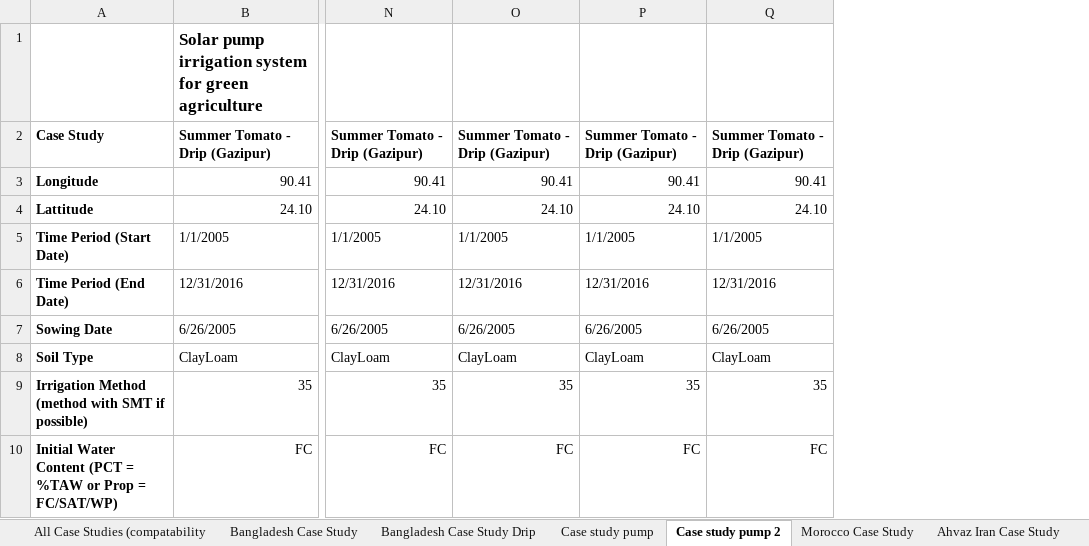
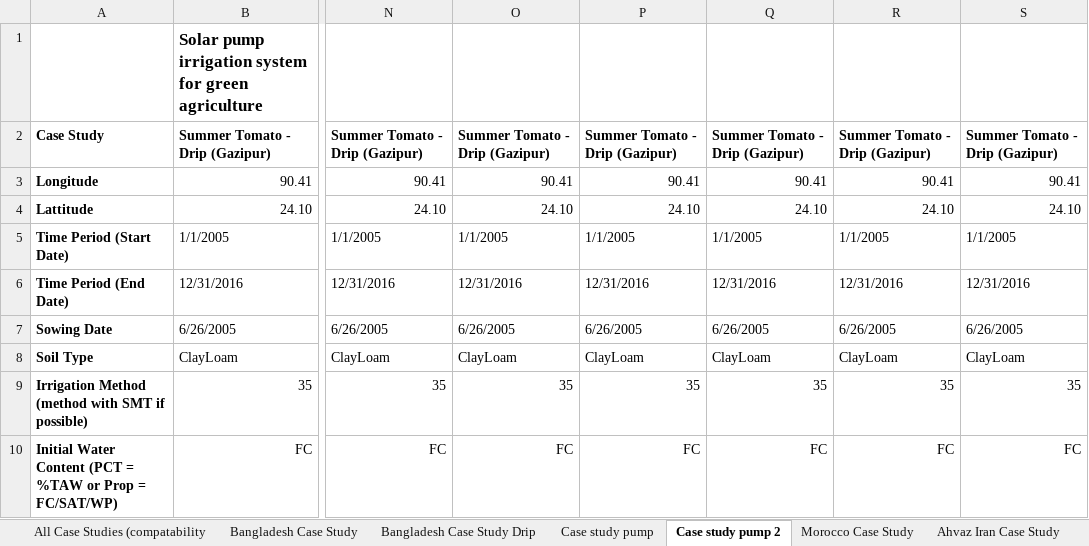
Before and after one commit to stephansmit/heliostrome, an Excel workbook: heliostrome/jip_project/results/Factors to run simulation.xlsx, sheet Case study pump 2, drawn as a sheet; only a part is shown, gaps mark what is left out; values as stored, in another font and other column widths than the file's, no borders; the diff names each change by its address in the sheet, - before the commit and + after, or states it on an @@ line.

```diff
--- a/heliostrome/jip_project/results/Factors to run simulation.xlsx (sheet Case study pump 2)
+++ b/heliostrome/jip_project/results/Factors to run simulation.xlsx (sheet Case study pump 2)
+column R, rows 2-10: Summer Tomato - Drip (Gazipur) | 90.41 | 24.10 | 1/1/2005 | 12/31/2016 | 6/26/2005 | ClayLoam | 35 | FC
+column S, rows 2-10: Summer Tomato - Drip (Gazipur) | 90.41 | 24.10 | 1/1/2005 | 12/31/2016 | 6/26/2005 | ClayLoam | 35 | FC
```
Also changed, not shown: heliostrome/jip_project/results/PVPUmp_Data.xlsx, heliostrome/jip_project/results/analysed_WaterFlux_Bangladesh.xlsx, 6 other files.
